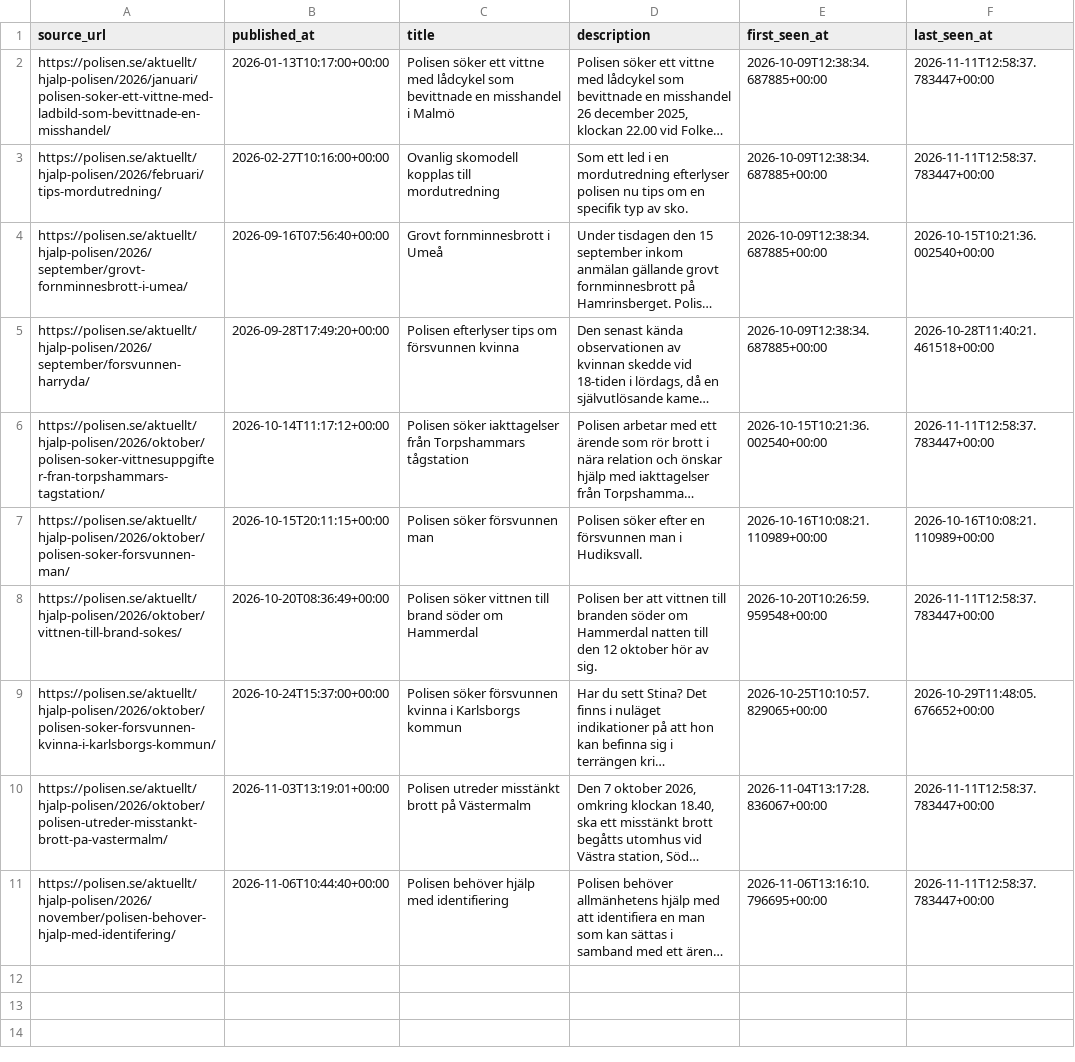
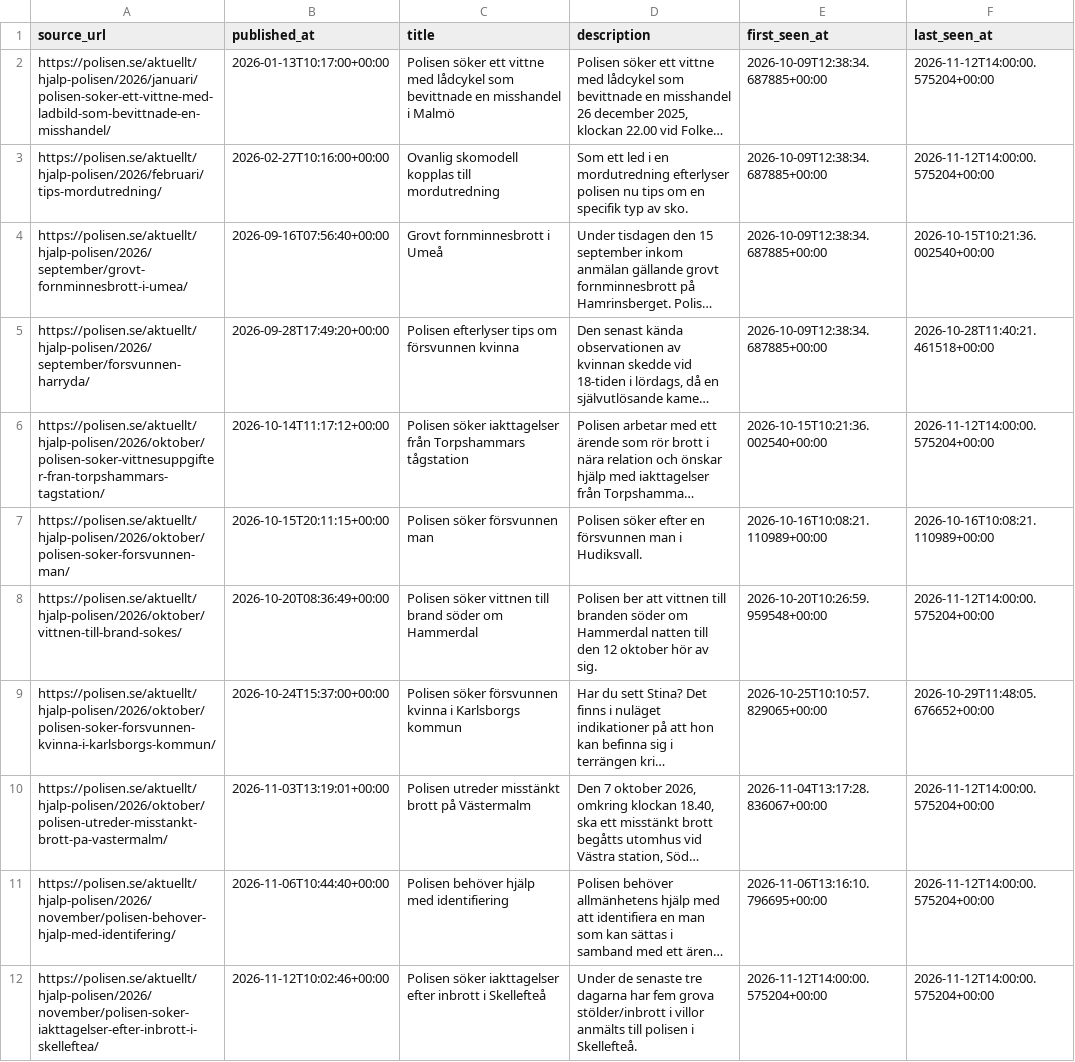
Before and after one commit to Lulea-statistik/Lulea-polishandelser, a CSV file: data/help_polisen.csv, drawn as a sheet; long unchanged cells end in …; the diff names each change by its address in the sheet, - before the commit and + after, or states it on an @@ line.

```diff
--- a/data/help_polisen.csv
+++ b/data/help_polisen.csv
-F2:F3 (last_seen_at): 2026-11-11T12:58:37.783447+00:00
+F2:F3 (last_seen_at): 2026-11-12T14:00:00.575204+00:00
-F6 (last_seen_at): 2026-11-11T12:58:37.783447+00:00
+F6 (last_seen_at): 2026-11-12T14:00:00.575204+00:00
-F8 (last_seen_at): 2026-11-11T12:58:37.783447+00:00
+F8 (last_seen_at): 2026-11-12T14:00:00.575204+00:00
-F10:F11 (last_seen_at): 2026-11-11T12:58:37.783447+00:00
+F10:F11 (last_seen_at): 2026-11-12T14:00:00.575204+00:00
+row 12: https://polisen.se/aktuellt/hjalp-polisen/2026/november/polisen-soker-iakttagelser-efter-inbrott-i-skelleftea/ | 2026-11-12T10:02:46+00:00 | Polisen söker iakttagelser efter inbrott i Skellefteå | Under de senaste tre dagarna har fem grova stölder/inbrott i villor anmälts till polisen i Skellefteå. | 2026-11-12T14:00:00.575204+00:00 | 2026-11-12T14:00:00.575204+00:00
```
Also changed, not shown: docs/data/help_polisen.csv.
